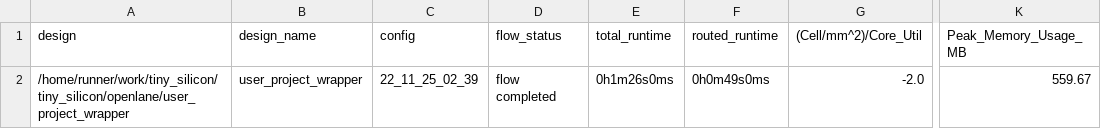
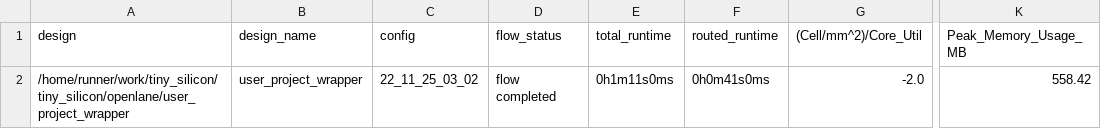
Before and after one commit to proppy/tiny_silicon, a CSV file: signoff/user_project_wrapper/metrics.csv, drawn as a sheet; only a part is shown, gaps mark what is left out; the diff names each change by its address in the sheet, - before the commit and + after, or states it on an @@ line.

```diff
--- a/signoff/user_project_wrapper/metrics.csv
+++ b/signoff/user_project_wrapper/metrics.csv
-C2 (config): 22_11_25_02_39
+C2 (config): 22_11_25_03_02
-E2 (total_runtime): 0h1m26s0ms
+E2 (total_runtime): 0h1m11s0ms
-F2 (routed_runtime): 0h0m49s0ms
+F2 (routed_runtime): 0h0m41s0ms
-K2 (Peak_Memory_Usage_MB): 559.67
+K2 (Peak_Memory_Usage_MB): 558.42
```
Also changed, not shown: signoff/tiny_user_project/metrics.csv, 25 other files.
